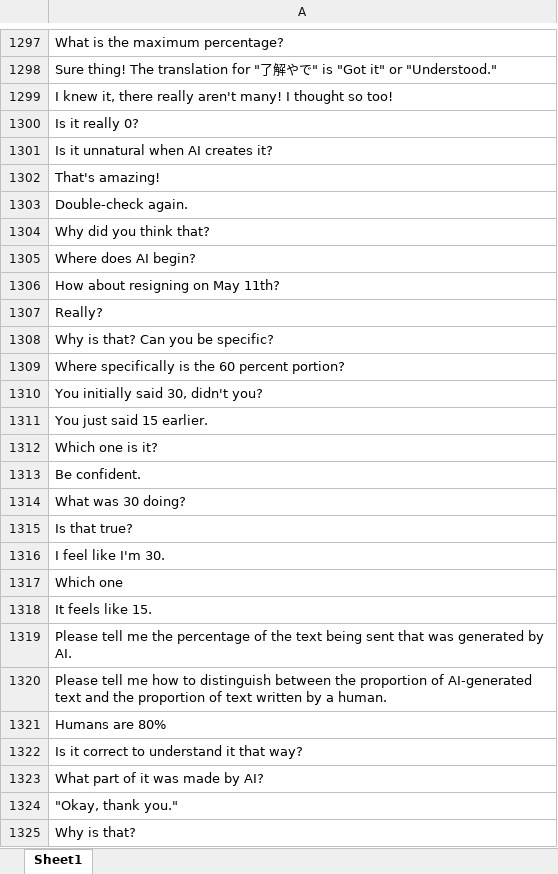
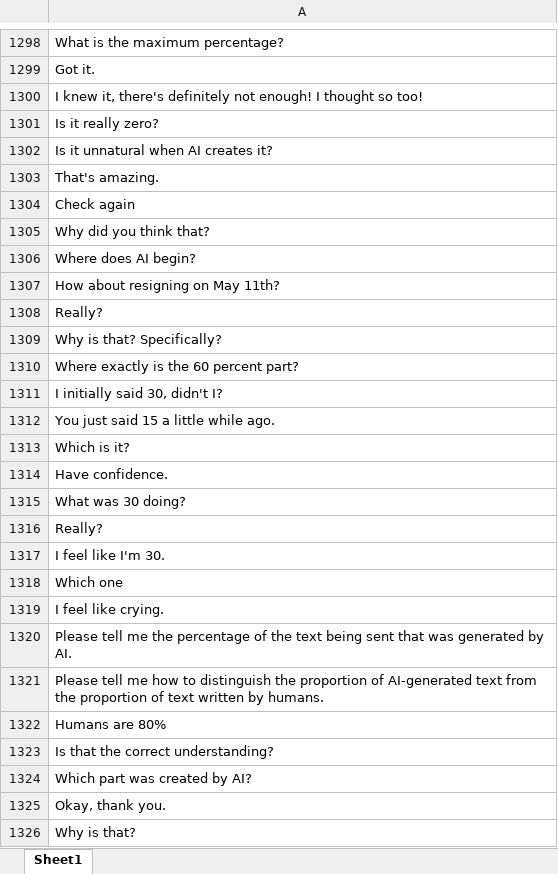
Before and after one commit to kazewindser/GAIdemo, an Excel workbook: Translation/chatlogAI_translated.xlsx, sheet Sheet1, drawn as a sheet; only a part is shown, gaps mark what is left out; values as stored, in another font and other column widths than the file's, no borders; removed rows and columns are numbered as before the commit, all else as after; the diff covers the shown part only; the diff names each change by its address in the sheet, - before the commit and + after, or states it on an @@ line.

Commit message:
Translation

```diff
--- a/Translation/chatlogAI_translated.xlsx (sheet Sheet1)
+++ b/Translation/chatlogAI_translated.xlsx (sheet Sheet1)
-A1299: Sure thing! The translation for "了解やで" is "Got it" or "Understood."
+A1299: Got it.
-A1300: …knew it, there really aren't many! I thought…
+A1300: …knew it, there's definitely not enough! I thought…
-A1301: Is it really 0?
+A1301: Is it really zero?
-A1303: That's amazing!
+A1303: That's amazing.
-A1304: Double-check again.
+A1304: Check again
-A1309: Why is that? Can you be specific?
+A1309: Why is that? Specifically?
-A1310: Where specifically is the 60 percent portion?
+A1310: Where exactly is the 60 percent part?
-A1311: You initially said 30, didn't you?
+A1311: I initially said 30, didn't I?
-A1312: You just said 15 earlier.
+A1312: You just said 15 a little while ago.
-A1313: Which one is it?
+A1313: Which is it?
-A1314: Be confident.
+A1314: Have confidence.
-row 1315: Is that true?
+row 1316: Really?
-A1319: It feels like 15.
+A1319: I feel like crying.
-A1321: …to distinguish between the proportion of AI-generated text and the proportion of text written by a human.
+A1321: …to distinguish the proportion of AI-generated text from the proportion of text written by humans.
-A1323: Is it correct to understand it that way?
+A1323: Is that the correct understanding?
-A1324: What part of it was made by AI?
+A1324: Which part was created by AI?
-A1325: "Okay, thank you."
+A1325: Okay, thank you.
```
Also changed, not shown: 72 added rows, 71 removed rows, 25 moved rows, 1044 edited cells and cell formats elsewhere in this sheet, Translation/chatlogHM_translated.xlsx, 1 other file.
